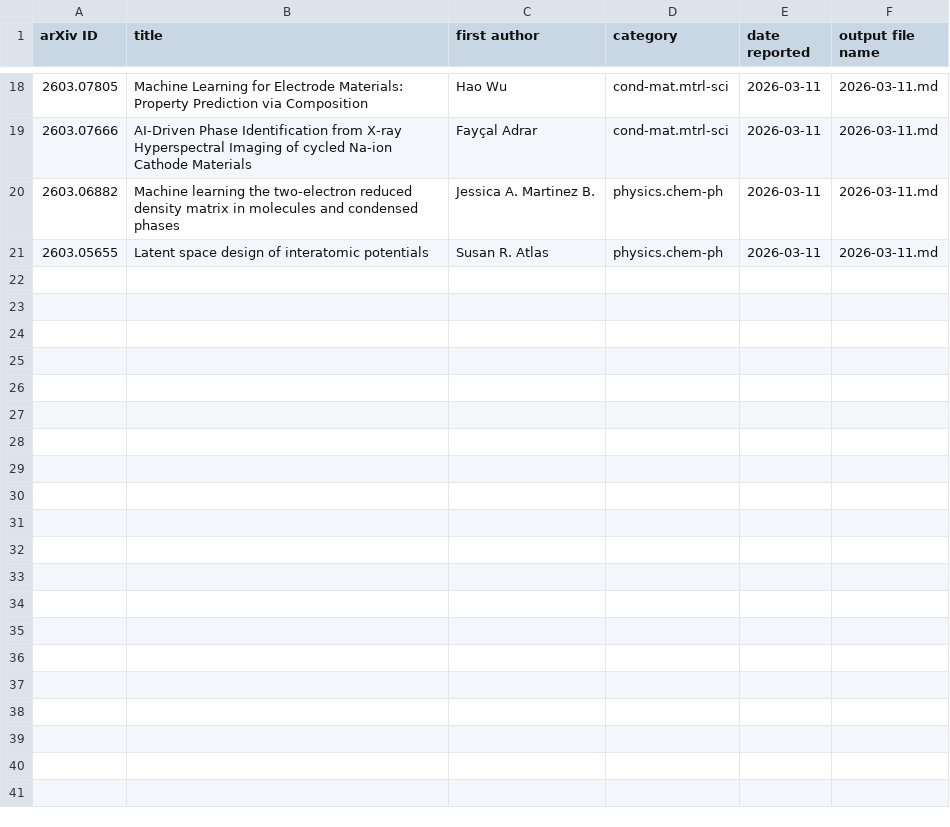
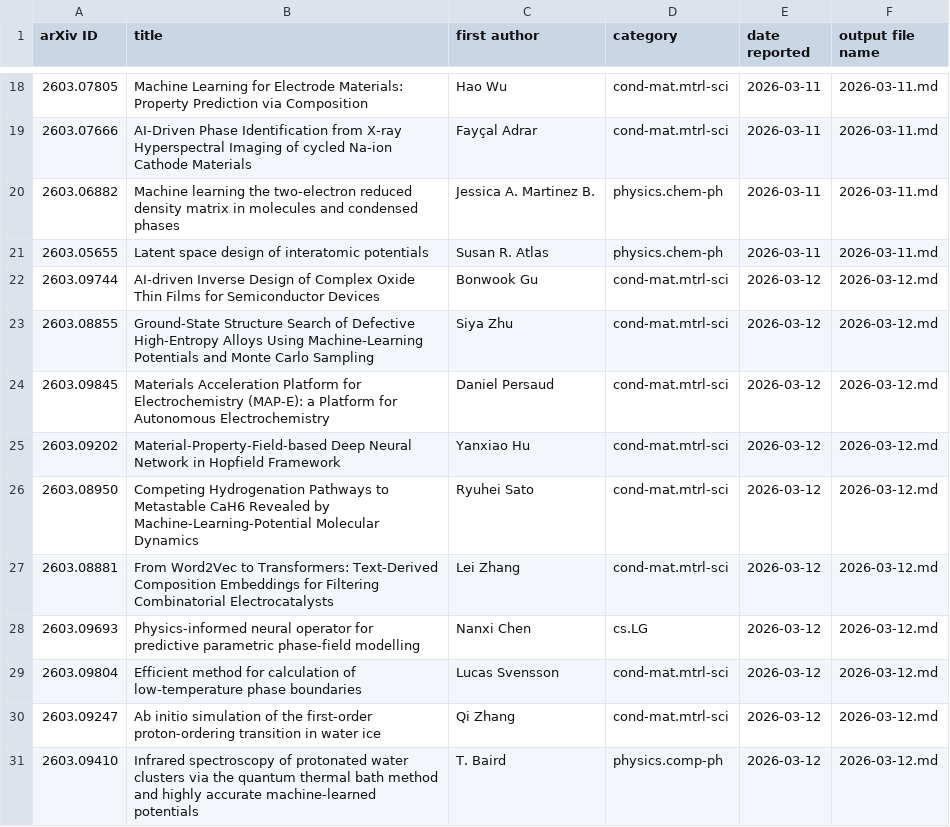
Before and after one commit to rd070672/arxiv-review, a CSV file: src/mi/reported_papers.csv, drawn as a sheet; only a part is shown, gaps mark what is left out.

```diff
--- a/src/mi/reported_papers.csv
+++ b/src/mi/reported_papers.csv
@@ -21 +21,11 @@ arXiv ID,title,first author,category,date reported,output file name
 2603.05655,Latent space design of interatomic potentials,Susan R. Atlas,physics.chem-ph,2026-03-11,2026-03-11.md
+2603.09744,AI-driven Inverse Design of Complex Oxide Thin Films for Semiconductor Devices,Bonwook Gu,cond-mat.mtrl-sci,2026-03-12,2026-03-12.md
+2603.08855,Ground-State Structure Search of Defective High-Entropy Alloys Using Machine-Learning Potentials and Monte Carlo Sampling,Siya Zhu,cond-mat.mtrl-sci,2026-03-12,2026-03-12.md
+2603.09845,Materials Acceleration Platform for Electrochemistry (MAP-E): a Platform for Autonomous Electrochemistry,Daniel Persaud,cond-mat.mtrl-sci,2026-03-12,2026-03-12.md
+2603.09202,Material-Property-Field-based Deep Neural Network in Hopfield Framework,Yanxiao Hu,cond-mat.mtrl-sci,2026-03-12,2026-03-12.md
+2603.08950,Competing Hydrogenation Pathways to Metastable CaH6 Revealed by Machine-Learning-Potential Molecular Dynamics,Ryuhei Sato,cond-mat.mtrl-sci,2026-03-12,2026-03-12.md
+2603.08881,From Word2Vec to Transformers: Text-Derived Composition Embeddings for Filtering Combinatorial Electrocatalysts,Lei Zhang,cond-mat.mtrl-sci,2026-03-12,2026-03-12.md
+2603.09693,Physics-informed neural operator for predictive parametric phase-field modelling,Nanxi Chen,cs.LG,2026-03-12,2026-03-12.md
+2603.09804,Efficient method for calculation of low-temperature phase boundaries,Lucas Svensson,cond-mat.mtrl-sci,2026-03-12,2026-03-12.md
+2603.09247,Ab initio simulation of the first-order proton-ordering transition in water ice,Qi Zhang,cond-mat.mtrl-sci,2026-03-12,2026-03-12.md
+2603.09410,Infrared spectroscopy of protonated water clusters via the quantum thermal bath method and highly accurate machine-learned potentials,T. Baird,physics.comp-ph,2026-03-12,2026-03-12.md
```
Also changed, not shown: src/phys/reported_papers.csv, 55 other files.
